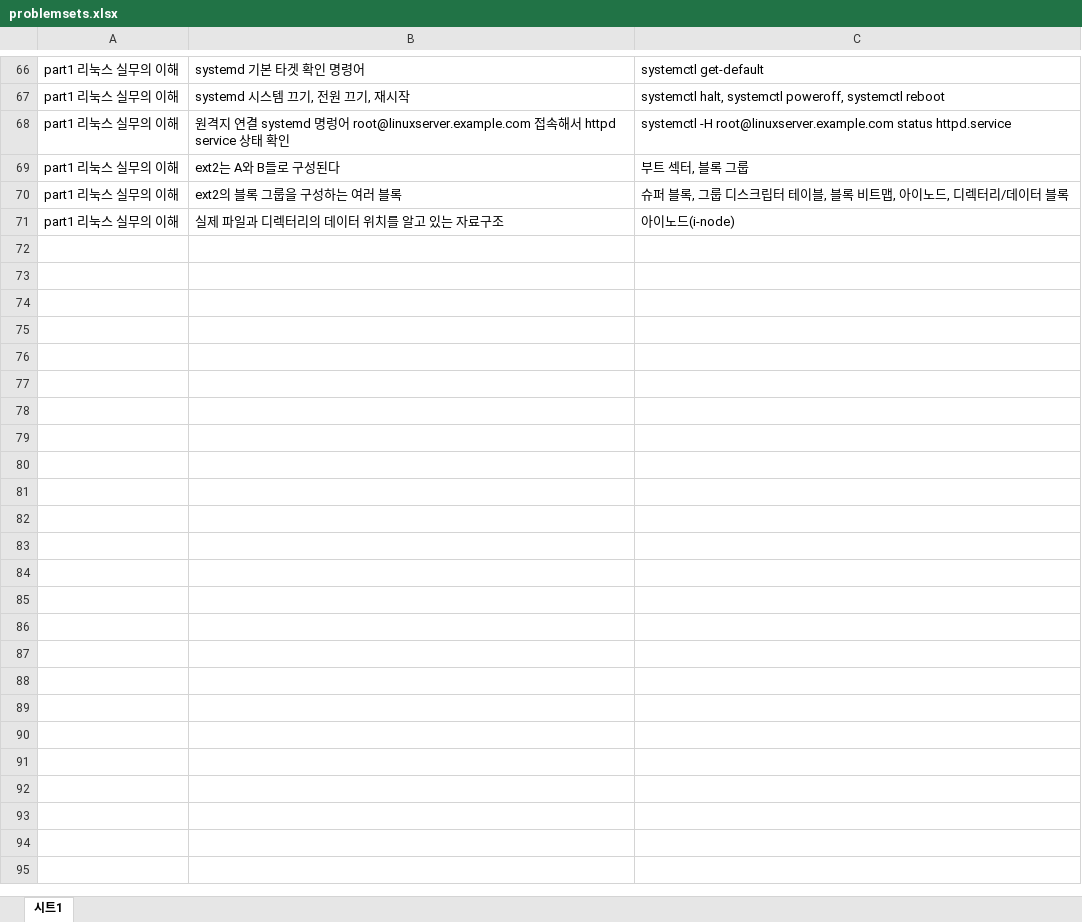
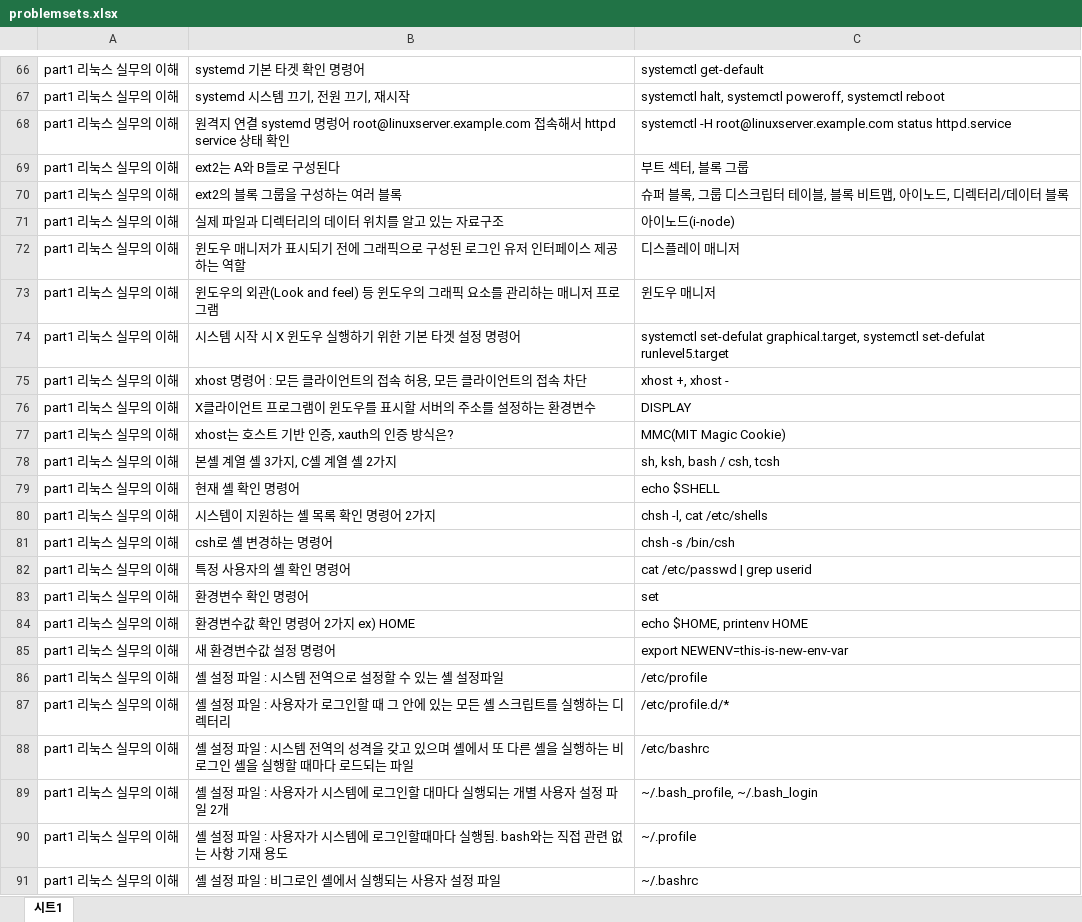
Before and after one commit to totozi/study_page2, an Excel workbook: problemsets.xlsx, sheet 시트1, drawn as a sheet; only a part is shown, gaps mark what is left out; values as stored, in another font and other column widths than the file's, no borders; charts and pictures not drawn; the diff covers the shown part only; the diff names each change by its address in the sheet, - before the commit and + after, or states it on an @@ line.

Commit message:
more quiz

```diff
--- a/problemsets.xlsx (sheet 시트1)
+++ b/problemsets.xlsx (sheet 시트1)
+row 72: part1 리눅스 실무의 이해 | 윈도우 매니저가 표시되기 전에 그래픽으로 구성된 로그인 유저 인터페이스 제공하는 역할 | 디스플레이 매니저
+row 73: part1 리눅스 실무의 이해 | 윈도우의 외관(Look and feel) 등 윈도우의 그래픽 요소를 관리하는 매니저 프로그램 | 윈도우 매니저
+row 74: part1 리눅스 실무의 이해 | 시스템 시작 시 X 윈도우 실행하기 위한 기본 타겟 설정 명령어 | systemctl set-defulat graphical.target, systemctl set-defulat runlevel5.target
+row 75: part1 리눅스 실무의 이해 | xhost 명령어 : 모든 클라이언트의 접속 허용, 모든 클라이언트의 접속 차단 | xhost +, xhost -
+row 76: part1 리눅스 실무의 이해 | X클라이언트 프로그램이 윈도우를 표시할 서버의 주소를 설정하는 환경변수 | DISPLAY
+row 77: part1 리눅스 실무의 이해 | xhost는 호스트 기반 인증, xauth의 인증 방식은? | MMC(MIT Magic Cookie)
+row 78: part1 리눅스 실무의 이해 | 본셸 계열 셸 3가지, C셸 계열 셸 2가지 | sh, ksh, bash / csh, tcsh
+row 79: part1 리눅스 실무의 이해 | 현재 셸 확인 명령어 | echo $SHELL
+row 80: part1 리눅스 실무의 이해 | 시스템이 지원하는 셸 목록 확인 명령어 2가지 | chsh -l, cat /etc/shells
+row 81: part1 리눅스 실무의 이해 | csh로 셸 변경하는 명령어 | chsh -s /bin/csh
+row 82: part1 리눅스 실무의 이해 | 특정 사용자의 셸 확인 명령어 | cat /etc/passwd | grep userid
+row 83: part1 리눅스 실무의 이해 | 환경변수 확인 명령어 | set
+row 84: part1 리눅스 실무의 이해 | 환경변수값 확인 명령어 2가지 ex) HOME | echo $HOME, printenv HOME
+row 85: part1 리눅스 실무의 이해 | 새 환경변수값 설정 명령어 | export NEWENV=this-is-new-env-var
+row 86: part1 리눅스 실무의 이해 | 셸 설정 파일 : 시스템 전역으로 설정할 수 있는 셸 설정파일 | /etc/profile
+row 87: part1 리눅스 실무의 이해 | 셸 설정 파일 : 사용자가 로그인할 때 그 안에 있는 모든 셸 스크립트를 실행하는 디렉터리 | /etc/profile.d/*
+row 88: part1 리눅스 실무의 이해 | 셸 설정 파일 : 시스템 전역의 성격을 갖고 있으며 셸에서 또 다른 셸을 실행하는 비로그인 셸을 실행할 때마다 로드되는 파일 | /etc/bashrc
+row 89: part1 리눅스 실무의 이해 | 셸 설정 파일 : 사용자가 시스템에 로그인할 대마다 실행되는 개별 사용자 설정 파일 2개 | ~/.bash_profile, ~/.bash_login
+row 90: part1 리눅스 실무의 이해 | 셸 설정 파일 : 사용자가 시스템에 로그인할때마다 실행됨. bash와는 직접 관련 없는 사항 기재 용도 | ~/.profile
+row 91: part1 리눅스 실무의 이해 | 셸 설정 파일 : 비그로인 셸에서 실행되는 사용자 설정 파일 | ~/.bashrc
```
Also changed, not shown: 20 added rows elsewhere in this sheet.
